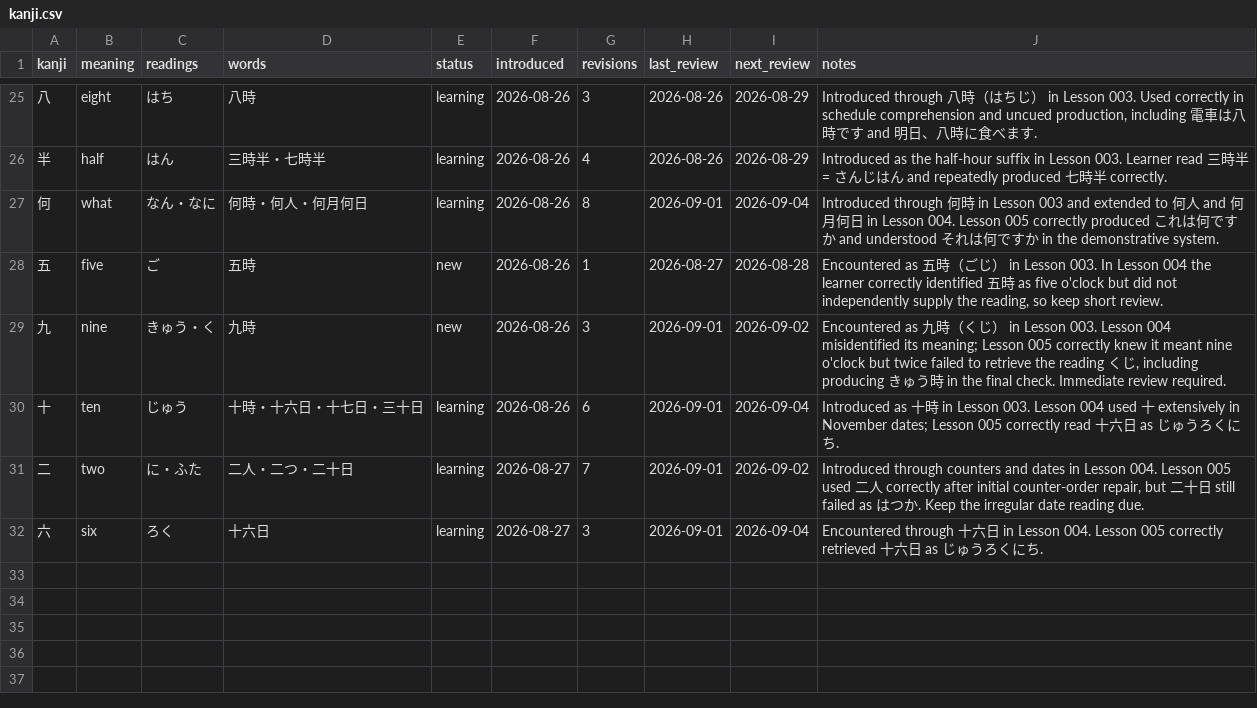
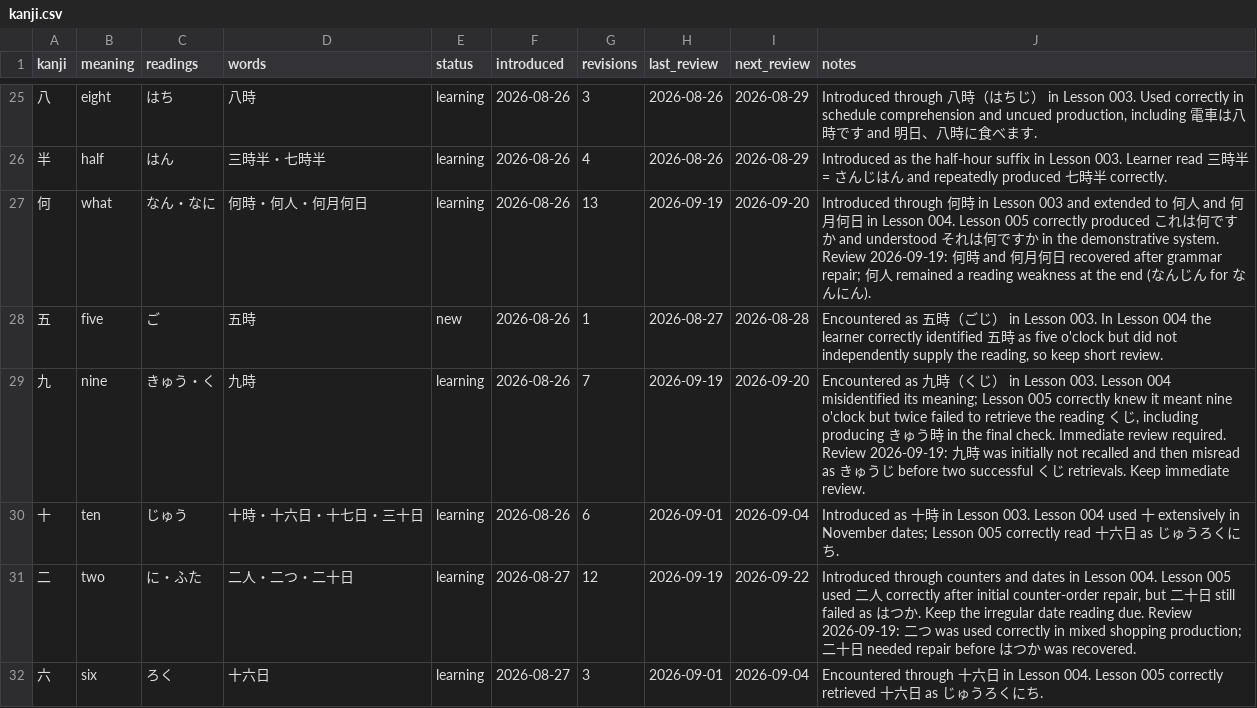
Before and after one commit to FrontierDev/japanese_learning, a CSV file: data/kanji.csv, drawn as a sheet; only a part is shown, gaps mark what is left out; the diff covers the shown part only.

Commit message:
Record 2026-09-19 kanji review results

```diff
--- a/data/kanji.csv
+++ b/data/kanji.csv
@@ -26,7 +26,7 @@ kanji,meaning,readings,words,status,introduced,revisions,last_review,next_review
 半,half,はん,三時半・七時半,learning,2026-08-26,4,2026-08-26,2026-08-29,Introduced as the half-hour suffix in Lesson 003. Learner read 三時半 = さんじはん and repeatedly produced 七時半 correctly.
-何,what,なん・なに,何時・何人・何月何日,learning,2026-08-26,8,2026-09-01,2026-09-04,"Introduced through 何時 in Lesson 003 and extended to 何人 and 何月何日 in Lesson 004. Lesson 005 correctly produced これは何ですか and understood それは何ですか in the demonstrative system."
+何,what,なん・なに,何時・何人・何月何日,learning,2026-08-26,13,2026-09-19,2026-09-20,Introduced through 何時 in Lesson 003 and extended to 何人 and 何月何日 in Lesson 004. Lesson 005 correctly produced これは何ですか and understood それは何ですか in the demonstrative system. Review 2026-09-19: 何時 and 何月何日 recovered after grammar repair; 何人 remained a reading weakness at the end (なんじん for なんにん).
 五,five,ご,五時,new,2026-08-26,1,2026-08-27,2026-08-28,"Encountered as 五時（ごじ） in Lesson 003. In Lesson 004 the learner correctly identified 五時 as five o'clock but did not independently supply the reading, so keep short review."
-九,nine,きゅう・く,九時,new,2026-08-26,3,2026-09-01,2026-09-02,"Encountered as 九時（くじ） in Lesson 003. Lesson 004 misidentified its meaning; Lesson 005 correctly knew it meant nine o'clock but twice failed to retrieve the reading くじ, including producing きゅう時 in the final check. Immediate review required."
+九,nine,きゅう・く,九時,learning,2026-08-26,7,2026-09-19,2026-09-20,"Encountered as 九時（くじ） in Lesson 003. Lesson 004 misidentified its meaning; Lesson 005 correctly knew it meant nine o'clock but twice failed to retrieve the reading くじ, including producing きゅう時 in the final check. Immediate review required. Review 2026-09-19: 九時 was initially not recalled and then misread as きゅうじ before two successful くじ retrievals. Keep immediate review."
 十,ten,じゅう,十時・十六日・十七日・三十日,learning,2026-08-26,6,2026-09-01,2026-09-04,"Introduced as 十時 in Lesson 003. Lesson 004 used 十 extensively in November dates; Lesson 005 correctly read 十六日 as じゅうろくにち."
-二,two,に・ふた,二人・二つ・二十日,learning,2026-08-27,7,2026-09-01,2026-09-02,"Introduced through counters and dates in Lesson 004. Lesson 005 used 二人 correctly after initial counter-order repair, but 二十日 still failed as はつか. Keep the irregular date reading due."
+二,two,に・ふた,二人・二つ・二十日,learning,2026-08-27,12,2026-09-19,2026-09-22,"Introduced through counters and dates in Lesson 004. Lesson 005 used 二人 correctly after initial counter-order repair, but 二十日 still failed as はつか. Keep the irregular date reading due. Review 2026-09-19: 二つ was used correctly in mixed shopping production; 二十日 needed repair before はつか was recovered."
 六,six,ろく,十六日,learning,2026-08-27,3,2026-09-01,2026-09-04,"Encountered through 十六日 in Lesson 004. Lesson 005 correctly retrieved 十六日 as じゅうろくにち."
```
Also changed, not shown: 24 edited cells elsewhere in this file.
